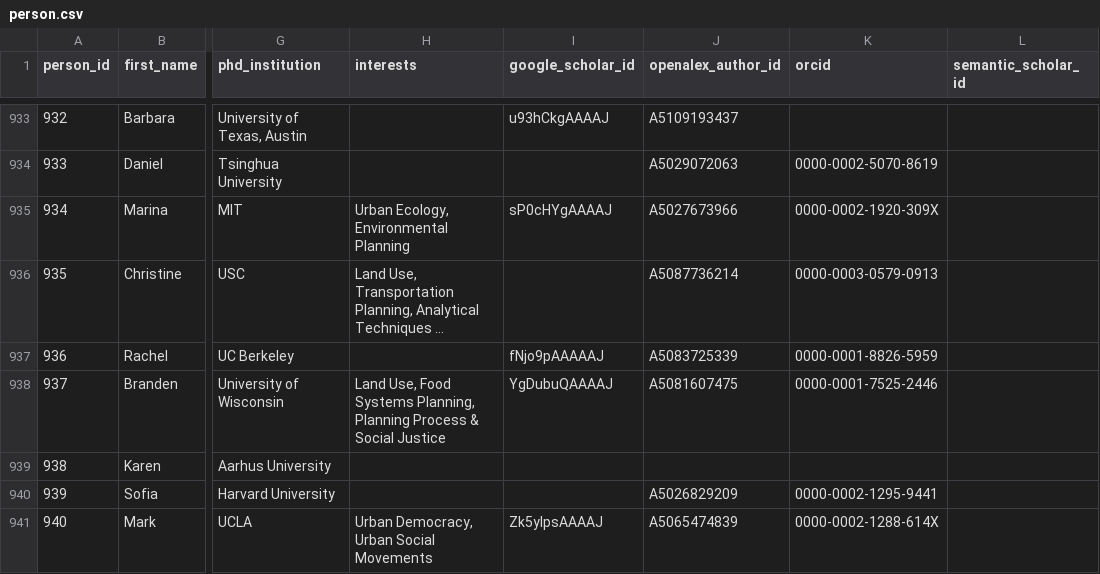
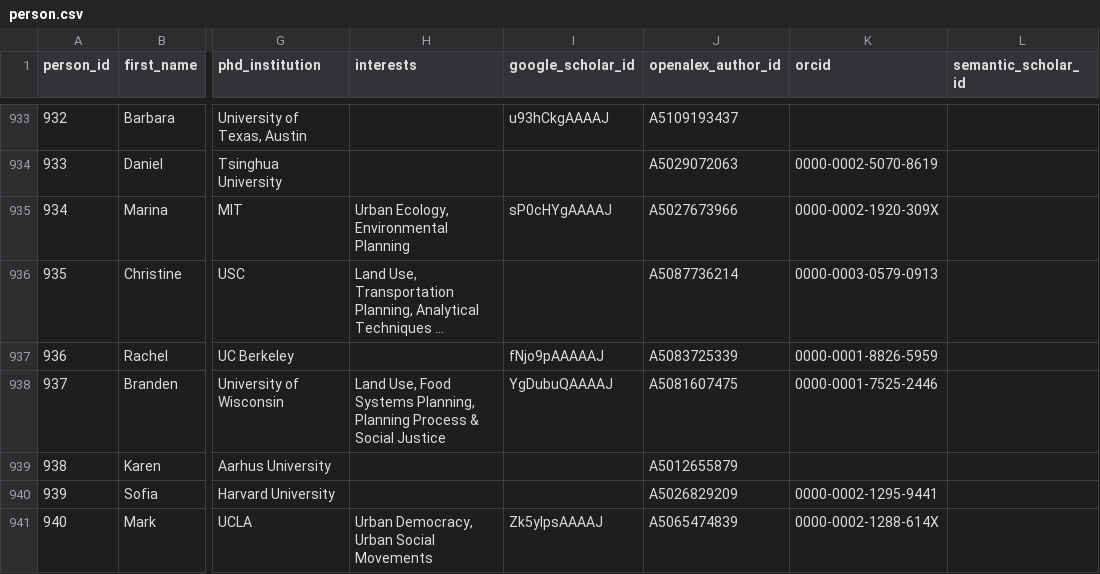
Before and after one commit to aakarner/planning-citation-metrics, a CSV file: data/roster/person.csv, drawn as a sheet; only a part is shown, gaps mark what is left out; long unchanged cells end in …; the diff names each change by its address in the sheet, - before the commit and + after, or states it on an @@ line.

```diff
--- a/data/roster/person.csv
+++ b/data/roster/person.csv
-J939 (openalex_author_id): (empty)
+J939 (openalex_author_id): A5012655879
```
Also changed, not shown: data/review/identity_candidates.csv, 2 other files.
